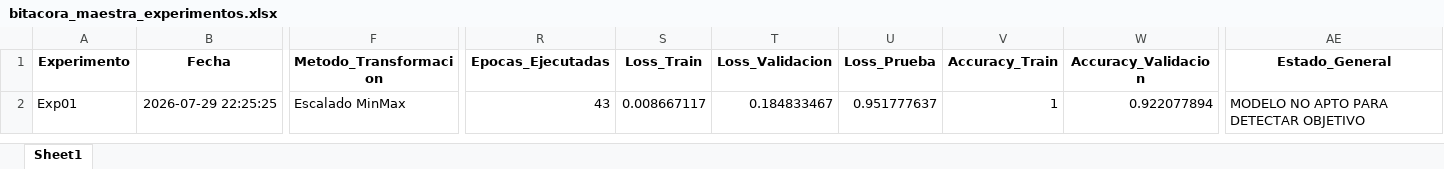
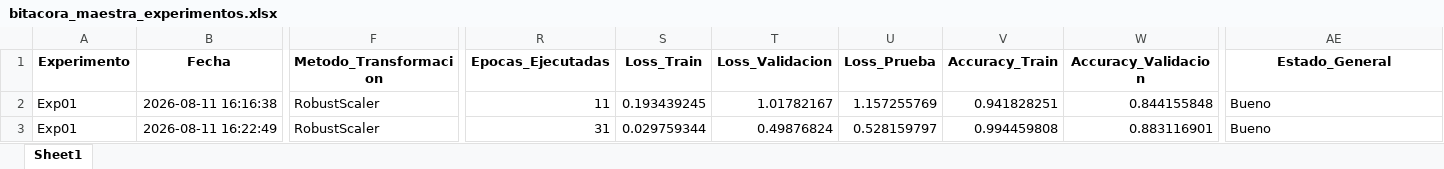
Before and after one commit to josedanielbg/FRAMEWORK_V7, an Excel workbook: DATA/MODELADO/Bitacoras/Exp01/bitacora_maestra_experimentos.xlsx, sheet Sheet1, drawn as a sheet; only a part is shown, gaps mark what is left out; values as stored, in another font and other column widths than the file's, no borders; addresses are those after the commit; rows hold the shown columns only; the diff covers the shown part only; the diff names each change by its address in the sheet, - before the commit and + after, or states it on an @@ line.

```diff
--- a/DATA/MODELADO/Bitacoras/Exp01/bitacora_maestra_experimentos.xlsx (sheet Sheet1)
+++ b/DATA/MODELADO/Bitacoras/Exp01/bitacora_maestra_experimentos.xlsx (sheet Sheet1)
+row 2: Exp01 | 2026-08-11 16:16:38 | RobustScaler | 11 | 0.193439245 | 1.01782167 | 1.157255769 | 0.941828251 | 0.844155848 | Bueno
-B3 (Fecha): 2026-07-29 22:25:25
+B3 (Fecha): 2026-08-11 16:22:49
-F3 (Metodo_Transformacion): Escalado MinMax
+F3 (Metodo_Transformacion): RobustScaler
-R3 (Epocas_Ejecutadas): 43
+R3 (Epocas_Ejecutadas): 31
-S3 (Loss_Train): 0.008667117
+S3 (Loss_Train): 0.029759344
-T3 (Loss_Validacion): 0.184833467
+T3 (Loss_Validacion): 0.49876824
-U3 (Loss_Prueba): 0.951777637
+U3 (Loss_Prueba): 0.528159797
-V3 (Accuracy_Train): 1
+V3 (Accuracy_Train): 0.994459808
-W3 (Accuracy_Validacion): 0.922077894
+W3 (Accuracy_Validacion): 0.883116901
-AE3 (Estado_General): MODELO NO APTO PARA DETECTAR OBJETIVO
+AE3 (Estado_General): Bueno
```
Also changed, not shown: 1 edited cell elsewhere in this sheet, 1 other file.
